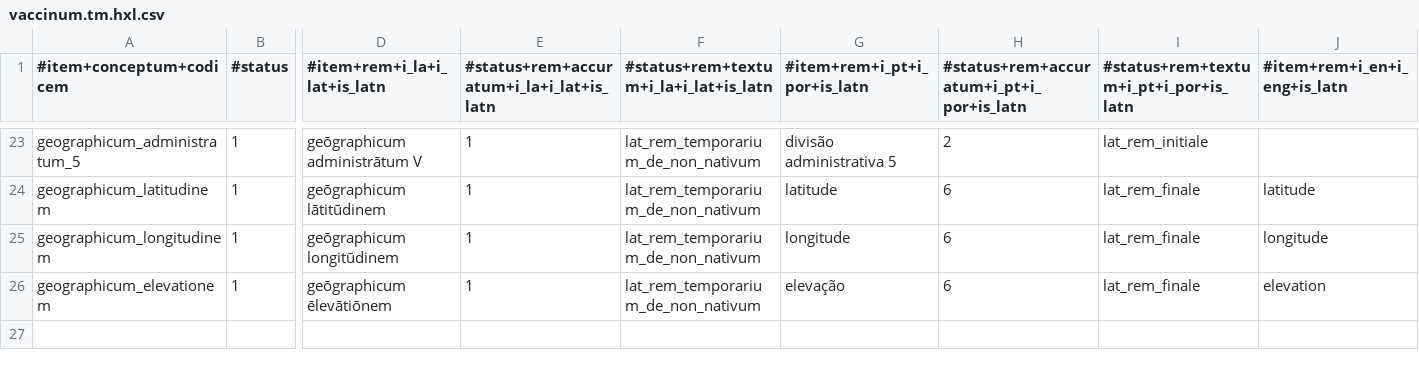
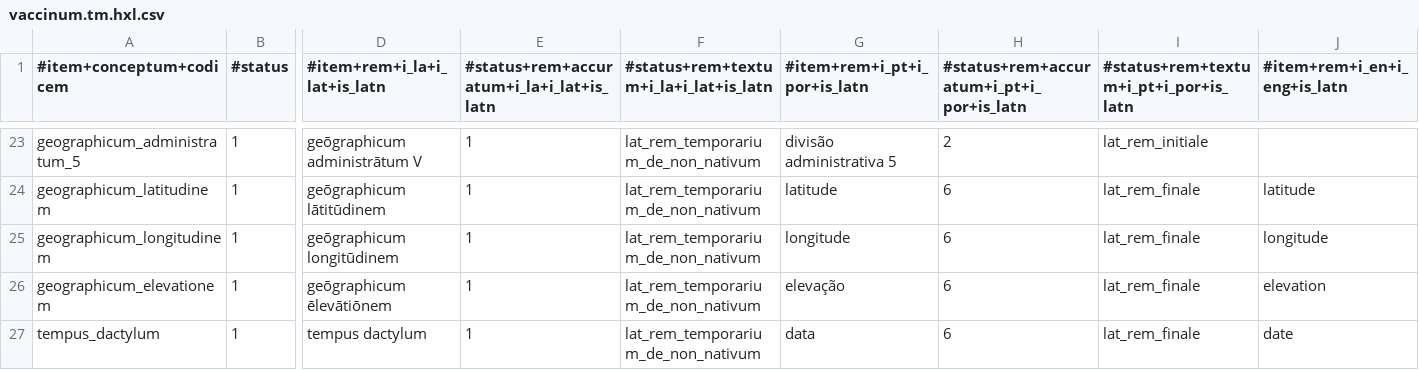
Before and after one commit to HXL-CPLP/Auxilium-Humanitarium-API, a CSV file: _data/tm/vaccinum.tm.hxl.csv, drawn as a sheet; only a part is shown, gaps mark what is left out; rows hold the shown columns only; the diff names each change by its address in the sheet, - before the commit and + after, or states it on an @@ line.

```diff
--- a/_data/tm/vaccinum.tm.hxl.csv
+++ b/_data/tm/vaccinum.tm.hxl.csv
+row 27: tempus_dactylum | 1 | tempus dactylum | 1 | lat_rem_temporarium_de_non_nativum | data | 6 | lat_rem_finale | date
```
Also changed, not shown: 12 other files.
